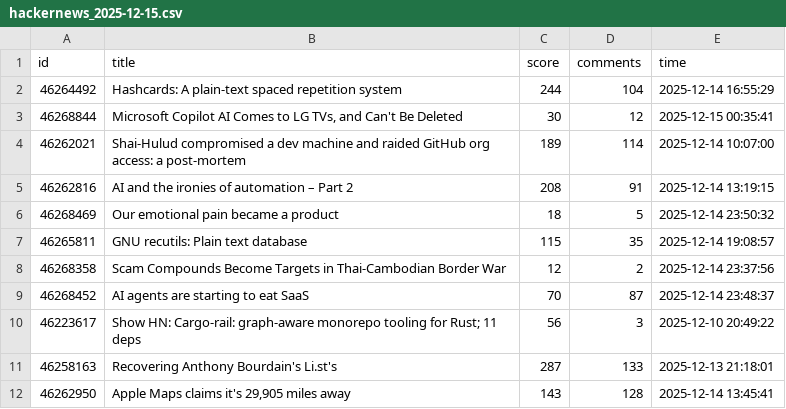
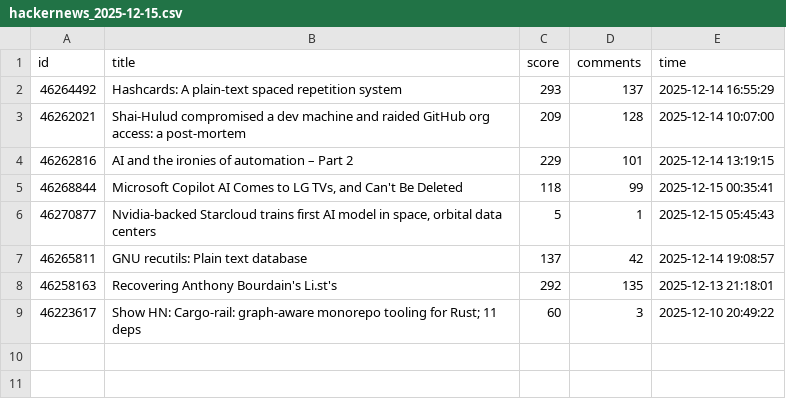
Before and after one commit to Vineeth2002/driftmonitor, a CSV file: data/raw/hackernews_2025-12-15.csv, drawn as a sheet.

```diff
--- a/data/raw/hackernews_2025-12-15.csv
+++ b/data/raw/hackernews_2025-12-15.csv
@@ -1,12 +1,9 @@
 id,title,score,comments,time
-46264492,Hashcards: A plain-text spaced repetition system,244,104,2025-12-14 16:55:29
-46268844,"Microsoft Copilot AI Comes to LG TVs, and Can't Be Deleted",30,12,2025-12-15 00:35:41
-46262021,Shai-Hulud compromised a dev machine and raided GitHub org access: a post-mortem,189,114,2025-12-14 10:07:00
-46262816,AI and the ironies of automation – Part 2,208,91,2025-12-14 13:19:15
-46268469,Our emotional pain became a product,18,5,2025-12-14 23:50:32
-46265811,GNU recutils: Plain text database,115,35,2025-12-14 19:08:57
-46268358,Scam Compounds Become Targets in Thai-Cambodian Border War,12,2,2025-12-14 23:37:56
-46268452,AI agents are starting to eat SaaS,70,87,2025-12-14 23:48:37
-46223617,Show HN: Cargo-rail: graph-aware monorepo tooling for Rust; 11 deps,56,3,2025-12-10 20:49:22
-46258163,Recovering Anthony Bourdain's Li.st's,287,133,2025-12-13 21:18:01
-46262950,"Apple Maps claims it's 29,905 miles away",143,128,2025-12-14 13:45:41
+46264492,Hashcards: A plain-text spaced repetition system,293,137,2025-12-14 16:55:29
+46262021,Shai-Hulud compromised a dev machine and raided GitHub org access: a post-mortem,209,128,2025-12-14 10:07:00
+46262816,AI and the ironies of automation – Part 2,229,101,2025-12-14 13:19:15
+46268844,"Microsoft Copilot AI Comes to LG TVs, and Can't Be Deleted",118,99,2025-12-15 00:35:41
+46270877,"Nvidia-backed Starcloud trains first AI model in space, orbital data centers",5,1,2025-12-15 05:45:43
+46265811,GNU recutils: Plain text database,137,42,2025-12-14 19:08:57
+46258163,Recovering Anthony Bourdain's Li.st's,292,135,2025-12-13 21:18:01
+46223617,Show HN: Cargo-rail: graph-aware monorepo tooling for Rust; 11 deps,60,3,2025-12-10 20:49:22
```
Also changed, not shown: data/evaluated/evaluated_2025-12-15.csv, data/history/daily/daily_trends.csv, 4 other files.
